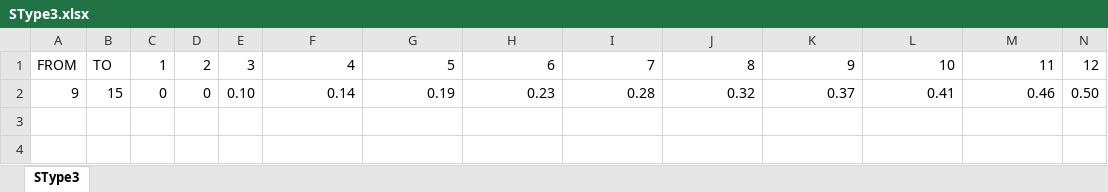
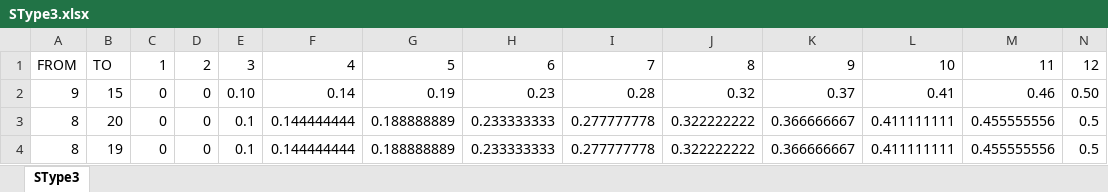
Before and after one commit to dewikiswani/Regional-Economy-GGP-Sumsel-2026, an Excel workbook: SType3.xlsx, sheet SType3, drawn as a sheet; only a part is shown; values as stored, in another font and other column widths than the file's, no borders; rows hold the shown columns only; the diff names each change by its address in the sheet, - before the commit and + after, or states it on an @@ line.

```diff
--- a/SType3.xlsx (sheet SType3)
+++ b/SType3.xlsx (sheet SType3)
+row 3: 8 | 20 | 0 | 0 | 0.1 | 0.144444444 | 0.188888889 | 0.233333333 | 0.277777778 | 0.322222222 | 0.366666667 | 0.411111111 | 0.455555556 | 0.5
+row 4: 8 | 19 | 0 | 0 | 0.1 | 0.144444444 | 0.188888889 | 0.233333333 | 0.277777778 | 0.322222222 | 0.366666667 | 0.411111111 | 0.455555556 | 0.5
```
Also changed, not shown: Data input - RegEco - L4L - Sumsel - 2026.xlsx, 2 other files.
